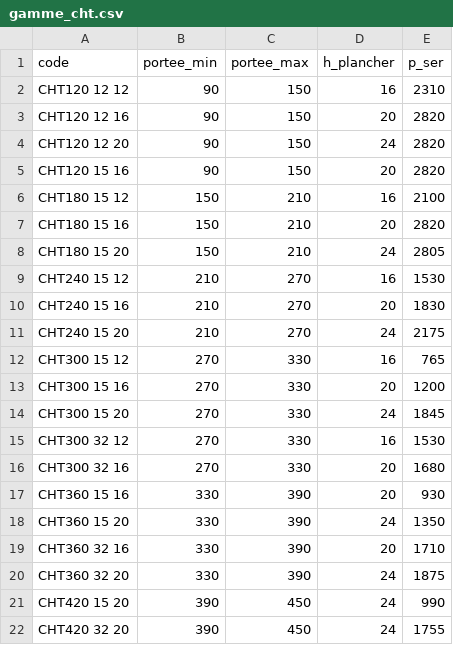
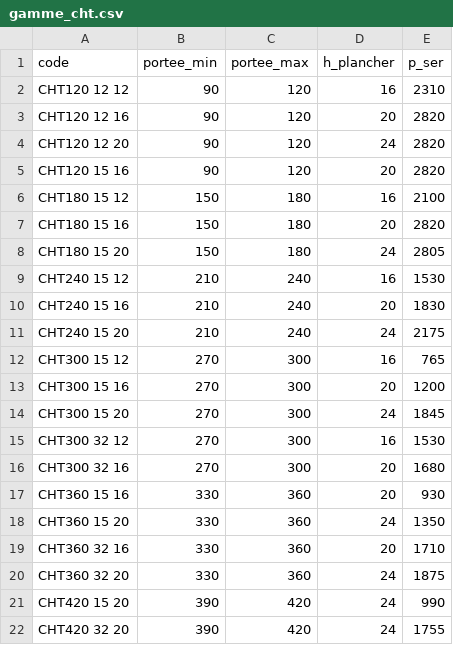
Before and after one commit to plussou/snaam-calcul, a CSV file: data/gamme_cht.csv, drawn as a sheet.

Commit message:
Update gamme_cht.csv
mise a jour portee max pour CHT

```diff
--- a/data/gamme_cht.csv
+++ b/data/gamme_cht.csv
@@ -1,22 +1,22 @@
 code,portee_min,portee_max,h_plancher,p_ser
-CHT120 12 12,90,150,16,2310
-CHT120 12 16,90,150,20,2820
-CHT120 12 20,90,150,24,2820
-CHT120 15 16,90,150,20,2820
-CHT180 15 12,150,210,16,2100
-CHT180 15 16,150,210,20,2820
-CHT180 15 20,150,210,24,2805
-CHT240 15 12,210,270,16,1530
-CHT240 15 16,210,270,20,1830
-CHT240 15 20,210,270,24,2175
-CHT300 15 12,270,330,16,765
-CHT300 15 16,270,330,20,1200
-CHT300 15 20,270,330,24,1845
-CHT300 32 12,270,330,16,1530
-CHT300 32 16,270,330,20,1680
-CHT360 15 16,330,390,20,930
-CHT360 15 20,330,390,24,1350
-CHT360 32 16,330,390,20,1710
-CHT360 32 20,330,390,24,1875
-CHT420 15 20,390,450,24,990
-CHT420 32 20,390,450,24,1755
+CHT120 12 12,90,120,16,2310
+CHT120 12 16,90,120,20,2820
+CHT120 12 20,90,120,24,2820
+CHT120 15 16,90,120,20,2820
+CHT180 15 12,150,180,16,2100
+CHT180 15 16,150,180,20,2820
+CHT180 15 20,150,180,24,2805
+CHT240 15 12,210,240,16,1530
+CHT240 15 16,210,240,20,1830
+CHT240 15 20,210,240,24,2175
+CHT300 15 12,270,300,16,765
+CHT300 15 16,270,300,20,1200
+CHT300 15 20,270,300,24,1845
+CHT300 32 12,270,300,16,1530
+CHT300 32 16,270,300,20,1680
+CHT360 15 16,330,360,20,930
+CHT360 15 20,330,360,24,1350
+CHT360 32 16,330,360,20,1710
+CHT360 32 20,330,360,24,1875
+CHT420 15 20,390,420,24,990
+CHT420 32 20,390,420,24,1755
```
